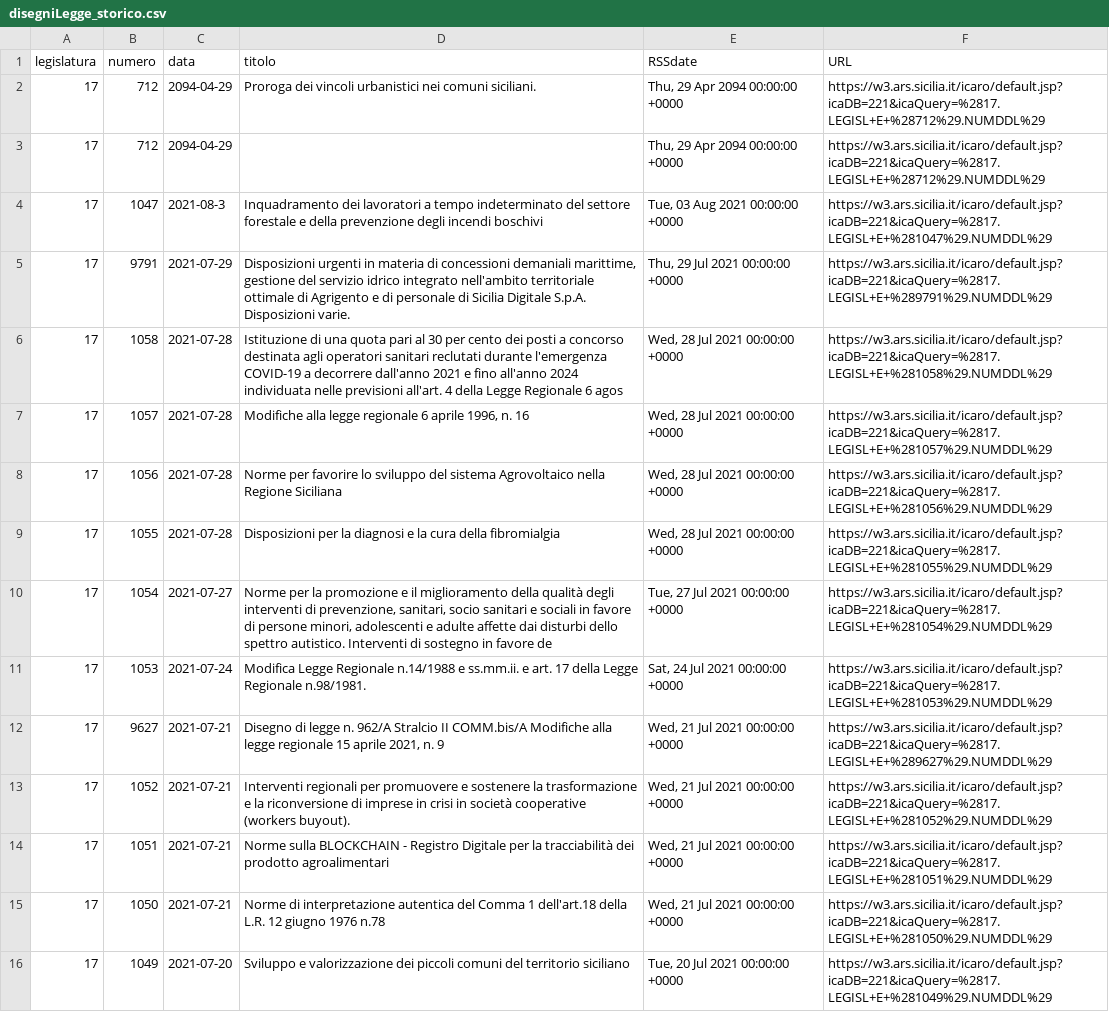
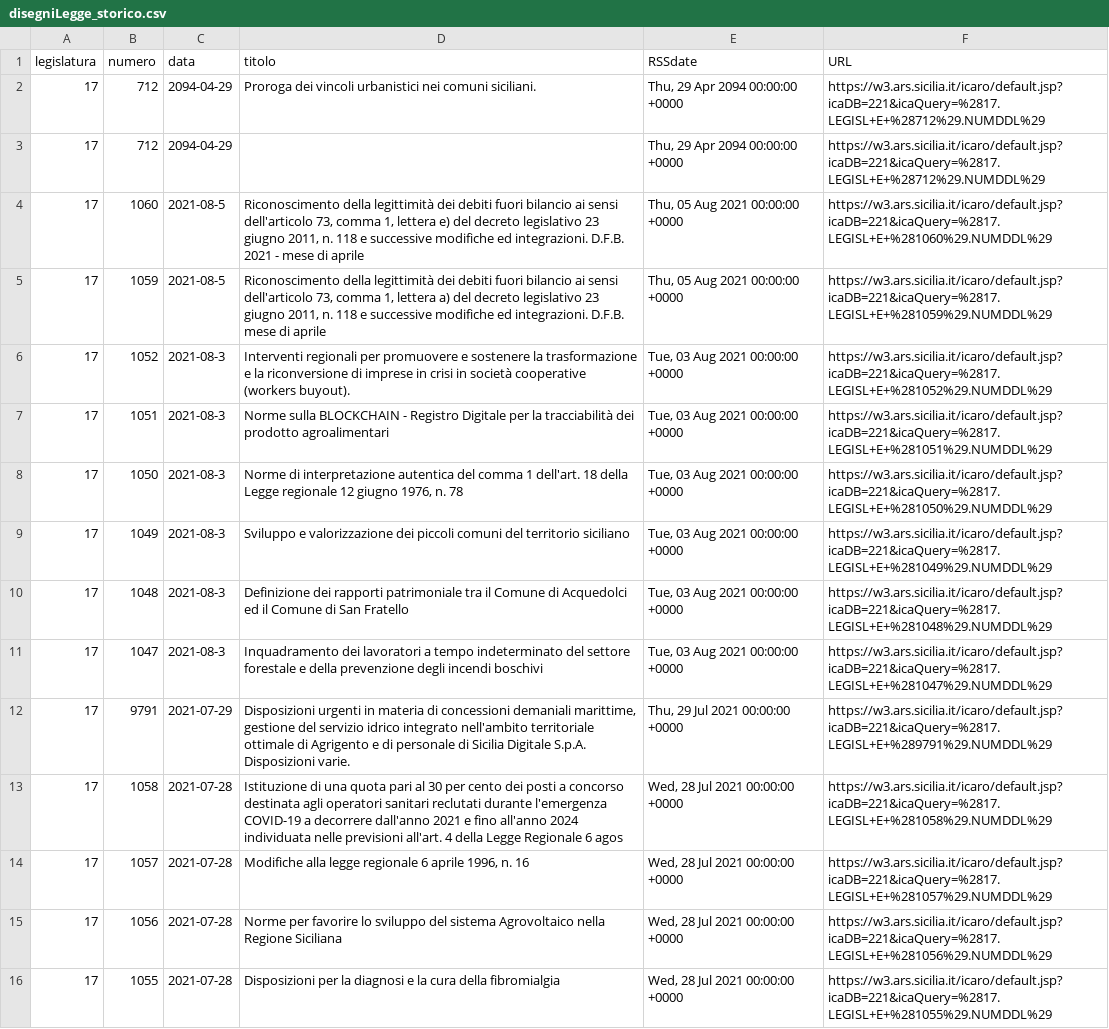
Before and after one commit to opendatasicilia/RSSdisegniLeggeAssembleaRegionaleSiciliana, a CSV file: docs/disegniLegge_storico.csv, drawn as a sheet; only a part is shown; the shorter side is filled out with more unchanged rows; the diff names each change by its address in the sheet, - before the commit and + after, or states it on an @@ line.

```diff
--- a/docs/disegniLegge_storico.csv
+++ b/docs/disegniLegge_storico.csv
+row 4: 17 | 1060 | 2021-08-5 | Riconoscimento della legittimità dei debiti fuori bilancio ai sensi dell'articolo 73, comma 1, lettera e) del decreto legislativo 23 giugno 2011, n. 118 e successive modifiche ed integrazioni. D.F.B. 2021 - mese di aprile | Thu, 05 Aug 2021 00:00:00 +0000 | https://w3.ars.sicilia.it/icaro/default.jsp?icaDB=221&icaQuery=%2817.LEGISL+E+%281060%29.NUMDDL%29
+row 5: 17 | 1059 | 2021-08-5 | Riconoscimento della legittimità dei debiti fuori bilancio ai sensi dell'articolo 73, comma 1, lettera a) del decreto legislativo 23 giugno 2011, n. 118 e successive modifiche ed integrazioni. D.F.B. mese di aprile | Thu, 05 Aug 2021 00:00:00 +0000 | https://w3.ars.sicilia.it/icaro/default.jsp?icaDB=221&icaQuery=%2817.LEGISL+E+%281059%29.NUMDDL%29
+row 6: 17 | 1052 | 2021-08-3 | Interventi regionali per promuovere e sostenere la trasformazione e la riconversione di imprese in crisi in società cooperative (workers buyout). | Tue, 03 Aug 2021 00:00:00 +0000 | https://w3.ars.sicilia.it/icaro/default.jsp?icaDB=221&icaQuery=%2817.LEGISL+E+%281052%29.NUMDDL%29
+row 7: 17 | 1051 | 2021-08-3 | Norme sulla BLOCKCHAIN - Registro Digitale per la tracciabilità dei prodotto agroalimentari | Tue, 03 Aug 2021 00:00:00 +0000 | https://w3.ars.sicilia.it/icaro/default.jsp?icaDB=221&icaQuery=%2817.LEGISL+E+%281051%29.NUMDDL%29
+row 8: 17 | 1050 | 2021-08-3 | Norme di interpretazione autentica del comma 1 dell'art. 18 della Legge regionale 12 giugno 1976, n. 78 | Tue, 03 Aug 2021 00:00:00 +0000 | https://w3.ars.sicilia.it/icaro/default.jsp?icaDB=221&icaQuery=%2817.LEGISL+E+%281050%29.NUMDDL%29
+row 9: 17 | 1049 | 2021-08-3 | Sviluppo e valorizzazione dei piccoli comuni del territorio siciliano | Tue, 03 Aug 2021 00:00:00 +0000 | https://w3.ars.sicilia.it/icaro/default.jsp?icaDB=221&icaQuery=%2817.LEGISL+E+%281049%29.NUMDDL%29
+row 10: 17 | 1048 | 2021-08-3 | Definizione dei rapporti patrimoniale tra il Comune di Acquedolci ed il Comune di San Fratello | Tue, 03 Aug 2021 00:00:00 +0000 | https://w3.ars.sicilia.it/icaro/default.jsp?icaDB=221&icaQuery=%2817.LEGISL+E+%281048%29.NUMDDL%29
```
Also changed, not shown: docs/disegniLegge_latest.csv, 1 other file.
